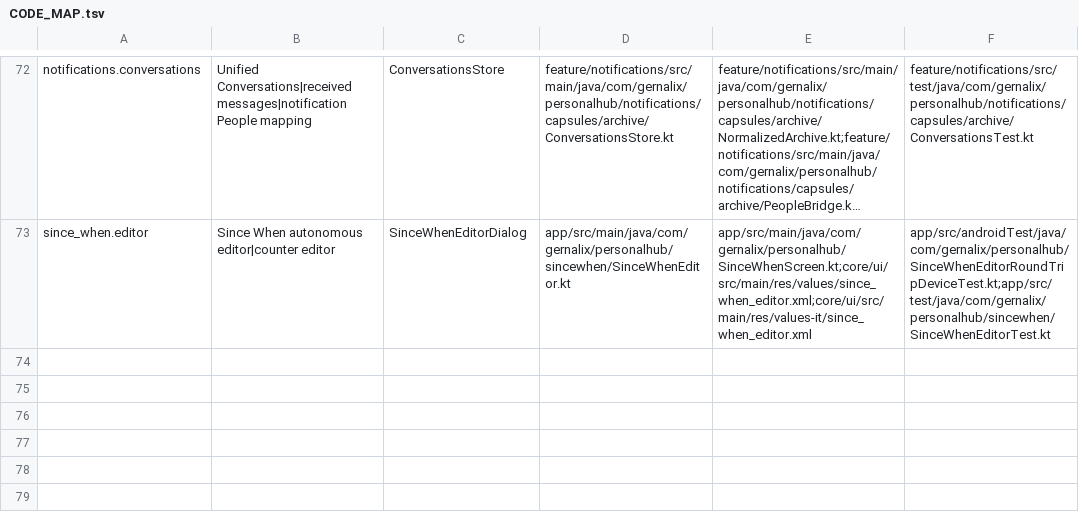
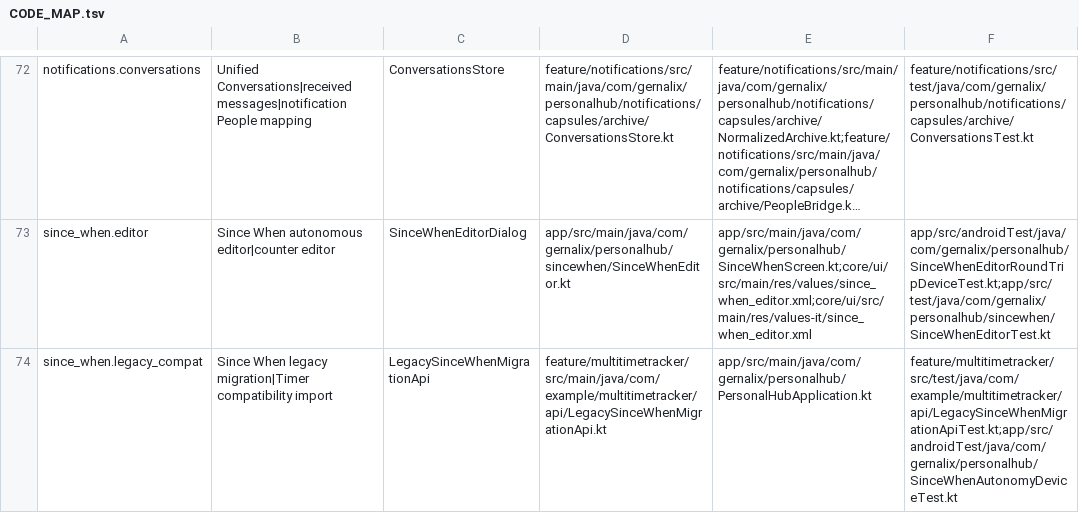
Before and after one commit to gernalix/PersonalHub, a TSV file: .codex/CODE_MAP.tsv, drawn as a sheet; only a part is shown, gaps mark what is left out; long unchanged cells end in …; the diff names each change by its address in the sheet, - before the commit and + after, or states it on an @@ line.

Commit message:
Decouple Since When UI and Hub access from Timer migration (925611)

```diff
--- a/.codex/CODE_MAP.tsv
+++ b/.codex/CODE_MAP.tsv
+row 74: since_when.legacy_compat | Since When legacy migration|Timer compatibility import | LegacySinceWhenMigrationApi | feature/multitimetracker/src/main/java/com/example/multitimetracker/api/LegacySinceWhenMigrationApi.kt | app/src/main/java/com/gernalix/personalhub/PersonalHubApplication.kt | feature/multitimetracker/src/test/java/com/example/multitimetracker/api/LegacySinceWhenMigrationApiTest.kt;app/src/androidTest/java/com/gernalix/personalhub/SinceWhenAutonomyDeviceTest.kt
```
Also changed, not shown: 11 other files.
